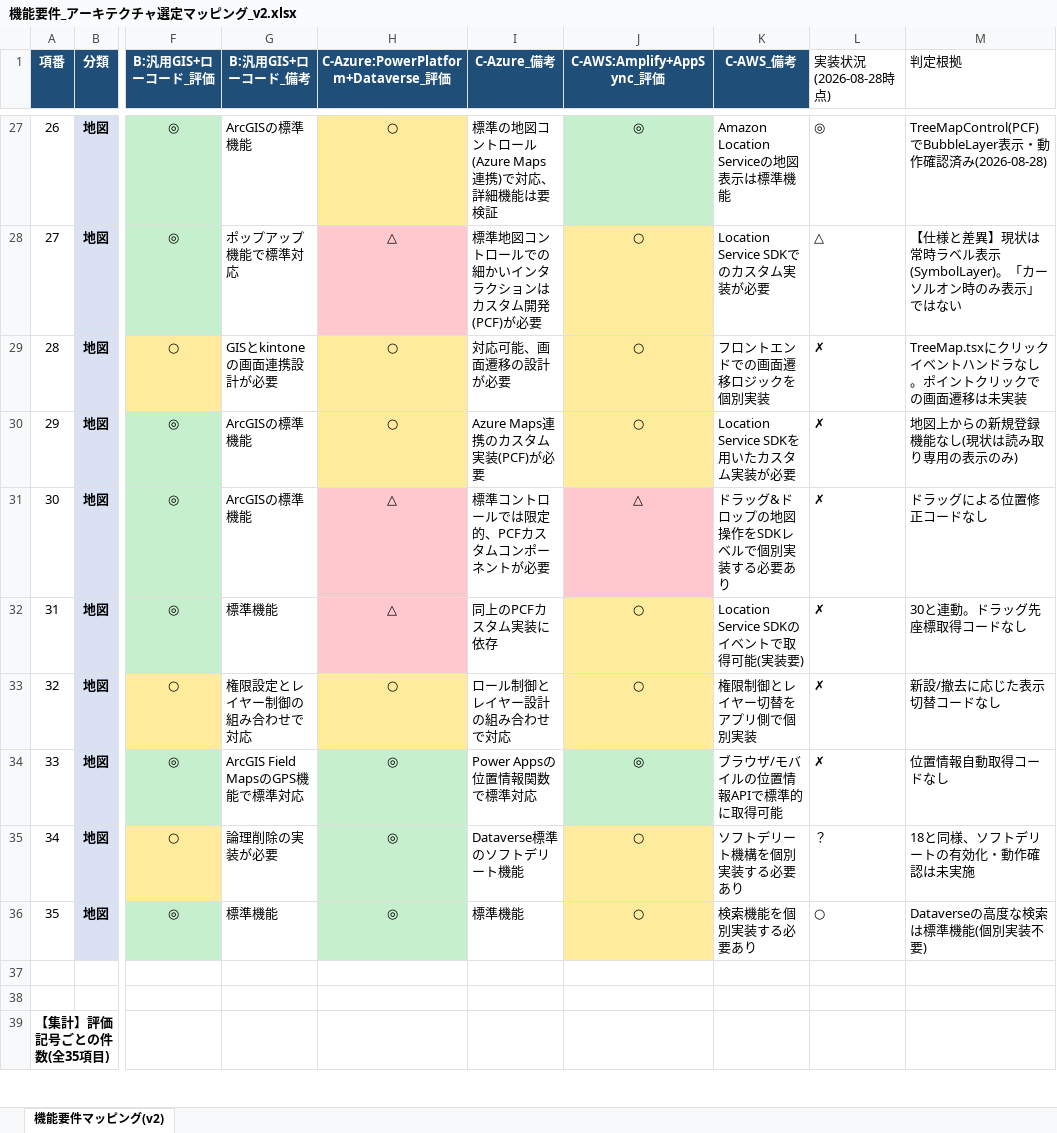
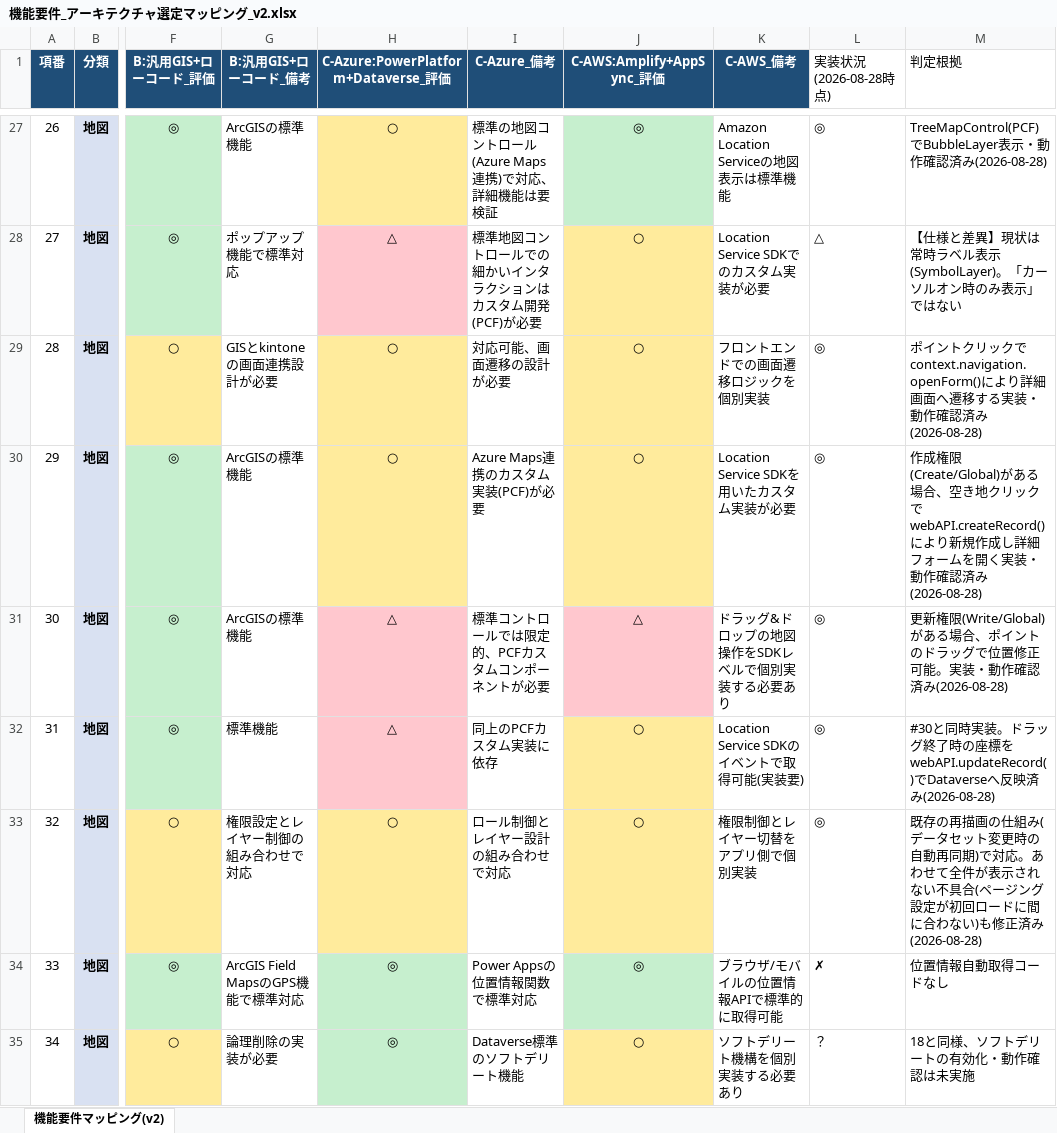
Before and after one commit to itukirire103/minato-tree-management-portfolio, an Excel workbook: backend/機能要件_アーキテクチャ選定マッピング_v2.xlsx, sheet 機能要件マッピング(v2), drawn as a sheet; only a part is shown, gaps mark what is left out; the shorter side is filled out with more unchanged rows; values as stored, in another font and other column widths than the file's, no borders; the diff names each change by its address in the sheet, - before the commit and + after, or states it on an @@ line.

Commit message:
機能要件#28〜#32の実装完了を進捗ドキュメントに反映
機能要件の実装済み件数を17→22に更新(地図の「地図」区分10項目のうち
9項目が実装・動作確認済みに)。map/README.mdに今回発見・修正した
2つの不具合(ドラッグとパン操作の競合、ページング取りこぼし)を追記。

```diff
--- a/backend/機能要件_アーキテクチャ選定マッピング_v2.xlsx (sheet 機能要件マッピング(v2))
+++ b/backend/機能要件_アーキテクチャ選定マッピング_v2.xlsx (sheet 機能要件マッピング(v2))
-L29:L33 (実装状況(2026-08-28時点)): ✗
+L29:L33 (実装状況(2026-08-28時点)): ◎
-M29 (判定根拠): TreeMap.tsxにクリックイベントハンドラなし。ポイントクリックでの画面遷移は未実装
+M29 (判定根拠): ポイントクリックでcontext.navigation.openForm()により詳細画面へ遷移する実装・動作確認済み(2026-08-28)
-M30 (判定根拠): 地図上からの新規登録機能なし(現状は読み取り専用の表示のみ)
+M30 (判定根拠): 作成権限(Create/Global)がある場合、空き地クリックでwebAPI.createRecord()により新規作成し詳細フォームを開く実装・動作確認済み(2026-08-28)
-M31 (判定根拠): ドラッグによる位置修正コードなし
+M31 (判定根拠): 更新権限(Write/Global)がある場合、ポイントのドラッグで位置修正可能。実装・動作確認済み(2026-08-28)
-M32 (判定根拠): 30と連動。ドラッグ先座標取得コードなし
+M32 (判定根拠): #30と同時実装。ドラッグ終了時の座標をwebAPI.updateRecord()でDataverseへ反映済み(2026-08-28)
-M33 (判定根拠): 新設/撤去に応じた表示切替コードなし
+M33 (判定根拠): 既存の再描画の仕組み(データセット変更時の自動再同期)で対応。あわせて全件が表示されない不具合(ページング設定が初回ロードに間に合わない)も修正済み(2026-08-28)
```
Also changed, not shown: 4 other files.
